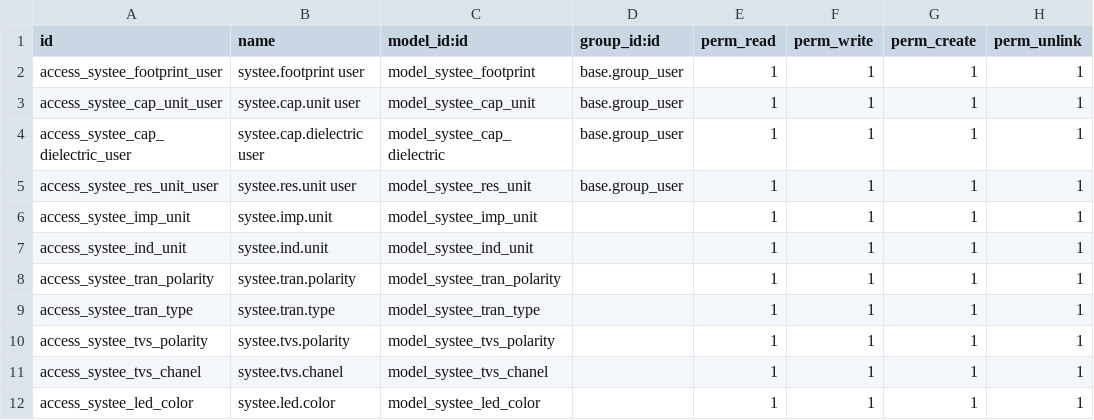
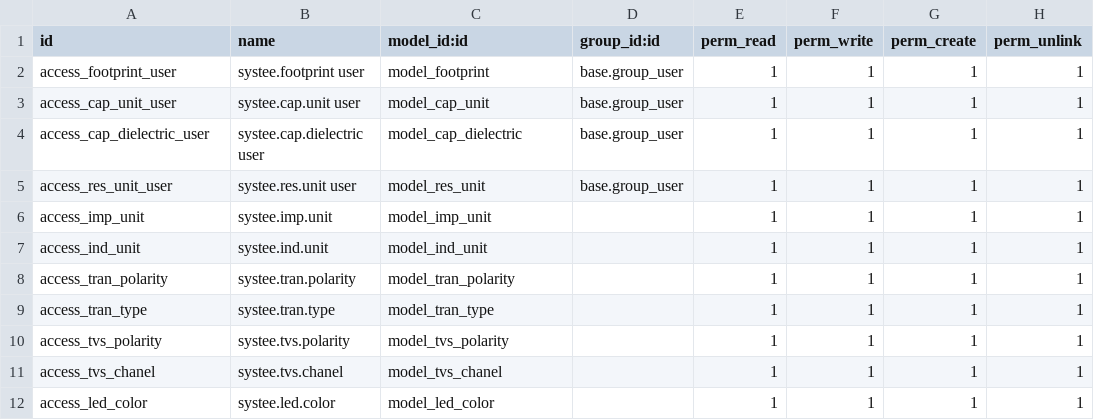
Before and after one commit to Juzepe1/Britech, a CSV file: product_technical_parameters_systee/security/ir.model.access.csv, drawn as a sheet.

Commit message:
odstraneno systee

```diff
--- a/product_technical_parameters_systee/security/ir.model.access.csv
+++ b/product_technical_parameters_systee/security/ir.model.access.csv
@@ -1,12 +1,12 @@
 id,name,model_id:id,group_id:id,perm_read,perm_write,perm_create,perm_unlink
-access_systee_footprint_user,systee.footprint user,model_systee_footprint,base.group_user,1,1,1,1
-access_systee_cap_unit_user,systee.cap.unit user,model_systee_cap_unit,base.group_user,1,1,1,1
-access_systee_cap_dielectric_user,systee.cap.dielectric user,model_systee_cap_dielectric,base.group_user,1,1,1,1
-access_systee_res_unit_user,systee.res.unit user,model_systee_res_unit,base.group_user,1,1,1,1
-access_systee_imp_unit,systee.imp.unit,model_systee_imp_unit,,1,1,1,1
-access_systee_ind_unit,systee.ind.unit,model_systee_ind_unit,,1,1,1,1
-access_systee_tran_polarity,systee.tran.polarity,model_systee_tran_polarity,,1,1,1,1
-access_systee_tran_type,systee.tran.type,model_systee_tran_type,,1,1,1,1
-access_systee_tvs_polarity,systee.tvs.polarity,model_systee_tvs_polarity,,1,1,1,1
-access_systee_tvs_chanel,systee.tvs.chanel,model_systee_tvs_chanel,,1,1,1,1
-access_systee_led_color,systee.led.color,model_systee_led_color,,1,1,1,1
+access_footprint_user,systee.footprint user,model_footprint,base.group_user,1,1,1,1
+access_cap_unit_user,systee.cap.unit user,model_cap_unit,base.group_user,1,1,1,1
+access_cap_dielectric_user,systee.cap.dielectric user,model_cap_dielectric,base.group_user,1,1,1,1
+access_res_unit_user,systee.res.unit user,model_res_unit,base.group_user,1,1,1,1
+access_imp_unit,systee.imp.unit,model_imp_unit,,1,1,1,1
+access_ind_unit,systee.ind.unit,model_ind_unit,,1,1,1,1
+access_tran_polarity,systee.tran.polarity,model_tran_polarity,,1,1,1,1
+access_tran_type,systee.tran.type,model_tran_type,,1,1,1,1
+access_tvs_polarity,systee.tvs.polarity,model_tvs_polarity,,1,1,1,1
+access_tvs_chanel,systee.tvs.chanel,model_tvs_chanel,,1,1,1,1
+access_led_color,systee.led.color,model_led_color,,1,1,1,1
```
Also changed, not shown: 7 other files.
